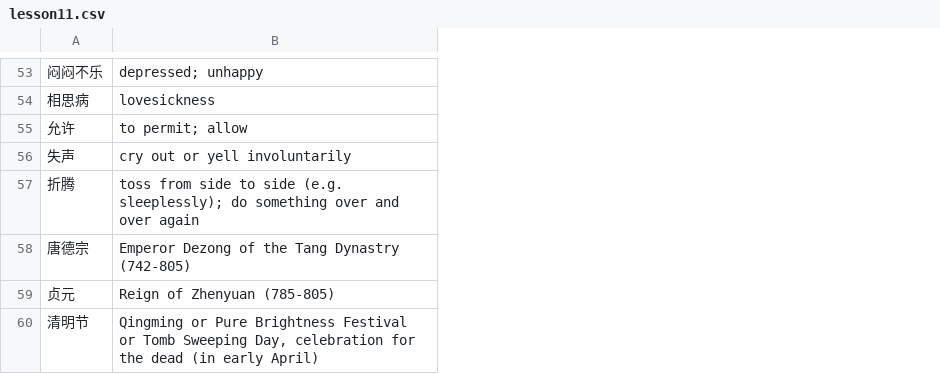
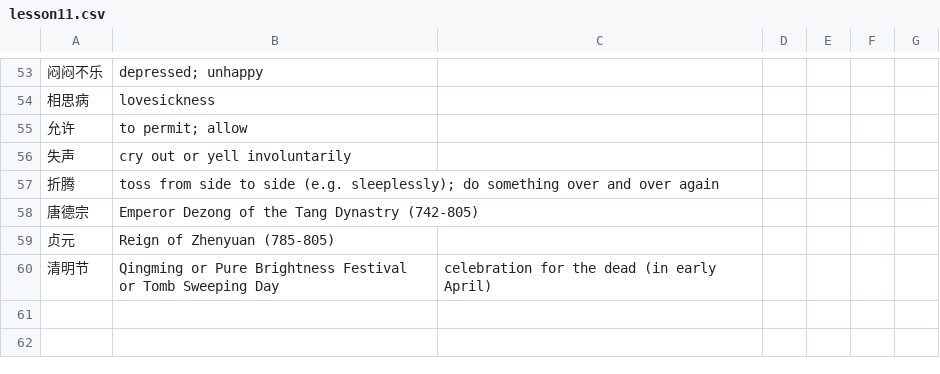
Before and after one commit to josephtey/Flask-MachineLearning-Flashcards, a CSV file: lesson11.csv, drawn as a sheet; only a part is shown, gaps mark what is left out; the diff covers the shown part only; the diff names each change by its address in the sheet, - before the commit and + after, or states it on an @@ line.

```diff
--- a/lesson11.csv
+++ b/lesson11.csv
+column C, row 60: celebration for the dead (in early April)
+column D, empty
+column E, empty
+column F, empty
+column G, empty
-B60: …Tomb Sweeping Day, celebration for the dead (in early April)
+B60: …Tomb Sweeping Day
```
Also changed, not shown: 9 edited cells elsewhere in this file.
